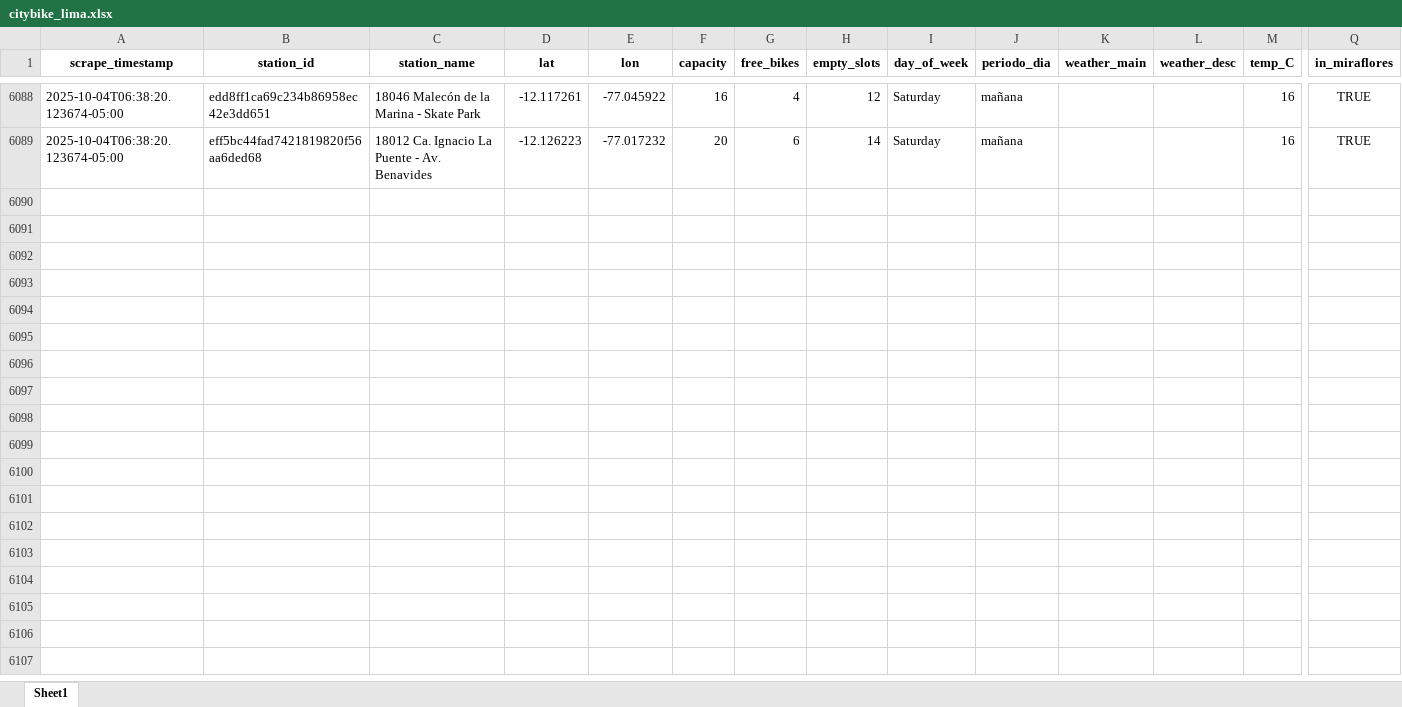
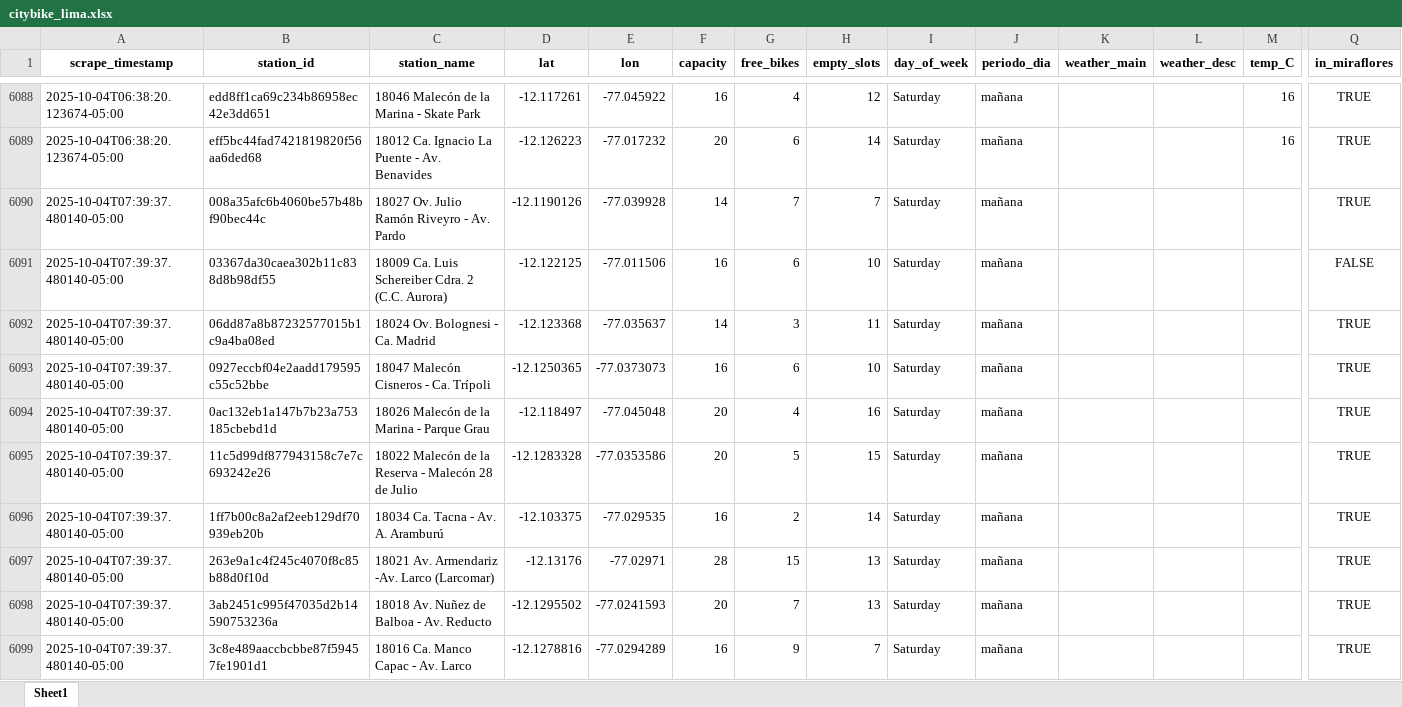
Before and after one commit to Dilan140402/Analitica-Datos, an Excel workbook: data/citybike_lima.xlsx, sheet Sheet1, drawn as a sheet; only a part is shown, gaps mark what is left out; values as stored, in another font and other column widths than the file's, no borders; rows hold the shown columns only; the diff covers the shown part only; the diff names each change by its address in the sheet, - before the commit and + after, or states it on an @@ line.

```diff
--- a/data/citybike_lima.xlsx (sheet Sheet1)
+++ b/data/citybike_lima.xlsx (sheet Sheet1)
+row 6090: 2025-10-04T07:39:37.480140-05:00 | 008a35afc6b4060be57b48bf90bec44c | 18027 Ov. Julio Ramón Riveyro - Av. Pardo | -12.1190126 | -77.039928 | 14 | 7 | 7 | Saturday | mañana |  |  |  | TRUE
+row 6091: 2025-10-04T07:39:37.480140-05:00 | 03367da30caea302b11c838d8b98df55 | 18009 Ca. Luis Schereiber Cdra. 2 (C.C. Aurora) | -12.122125 | -77.011506 | 16 | 6 | 10 | Saturday | mañana |  |  |  | FALSE
+row 6092: 2025-10-04T07:39:37.480140-05:00 | 06dd87a8b87232577015b1c9a4ba08ed | 18024 Ov. Bolognesi - Ca. Madrid | -12.123368 | -77.035637 | 14 | 3 | 11 | Saturday | mañana |  |  |  | TRUE
+row 6093: 2025-10-04T07:39:37.480140-05:00 | 0927eccbf04e2aadd179595c55c52bbe | 18047 Malecón Cisneros - Ca. Trípoli | -12.1250365 | -77.0373073 | 16 | 6 | 10 | Saturday | mañana |  |  |  | TRUE
+row 6094: 2025-10-04T07:39:37.480140-05:00 | 0ac132eb1a147b7b23a753185cbebd1d | 18026 Malecón de la Marina - Parque Grau | -12.118497 | -77.045048 | 20 | 4 | 16 | Saturday | mañana |  |  |  | TRUE
+row 6095: 2025-10-04T07:39:37.480140-05:00 | 11c5d99df877943158c7e7c693242e26 | 18022 Malecón de la Reserva - Malecón 28 de Julio | -12.1283328 | -77.0353586 | 20 | 5 | 15 | Saturday | mañana |  |  |  | TRUE
+row 6096: 2025-10-04T07:39:37.480140-05:00 | 1ff7b00c8a2af2eeb129df70939eb20b | 18034 Ca. Tacna - Av. A. Aramburú | -12.103375 | -77.029535 | 16 | 2 | 14 | Saturday | mañana |  |  |  | TRUE
+row 6097: 2025-10-04T07:39:37.480140-05:00 | 263e9a1c4f245c4070f8c85b88d0f10d | 18021 Av. Armendariz -Av. Larco (Larcomar) | -12.13176 | -77.02971 | 28 | 15 | 13 | Saturday | mañana |  |  |  | TRUE
+row 6098: 2025-10-04T07:39:37.480140-05:00 | 3ab2451c995f47035d2b14590753236a | 18018 Av. Nuñez de Balboa - Av. Reducto | -12.1295502 | -77.0241593 | 20 | 7 | 13 | Saturday | mañana |  |  |  | TRUE
+row 6099: 2025-10-04T07:39:37.480140-05:00 | 3c8e489aaccbcbbe87f59457fe1901d1 | 18016 Ca. Manco Capac - Av. Larco | -12.1278816 | -77.0294289 | 16 | 9 | 7 | Saturday | mañana |  |  |  | TRUE
```
Also changed, not shown: 40 added rows elsewhere in this sheet, 1 other file.
